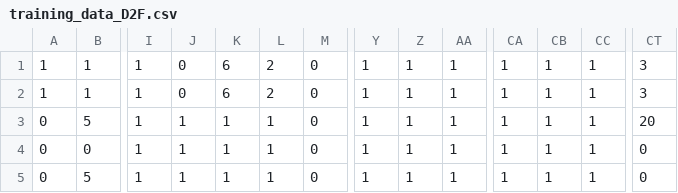
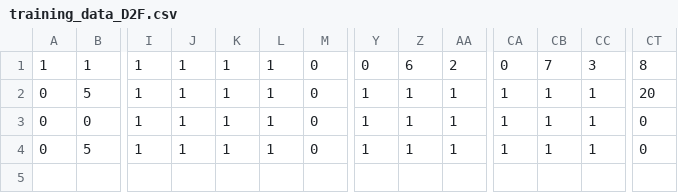
Before and after one commit to krlu/MET-CS-767, a CSV file: case_specific_training_sets/training_data_D2F.csv, drawn as a sheet; only a part is shown, gaps mark what is left out; rows hold the shown columns only; the diff names each change by its address in the sheet, - before the commit and + after, or states it on an @@ line.

```diff
--- a/case_specific_training_sets/training_data_D2F.csv
+++ b/case_specific_training_sets/training_data_D2F.csv
-J1: 0
+J1: 1
-K1: 6
+K1: 1
-L1: 2
+L1: 1
-Y1: 1
+Y1: 0
-Z1: 1
+Z1: 6
-AA1: 1
+AA1: 2
-CA1: 1
+CA1: 0
-CB1: 1
+CB1: 7
-CC1: 1
+CC1: 3
-CT1: 3
+CT1: 8
-row 2: 1 | 1 | 1 | 0 | 6 | 2 | 0 | 1 | 1 | 1 | 1 | 1 | 1 | 3
```
Also changed, not shown: case_specific_training_sets/training_data_D3F.csv, 4 other files.
